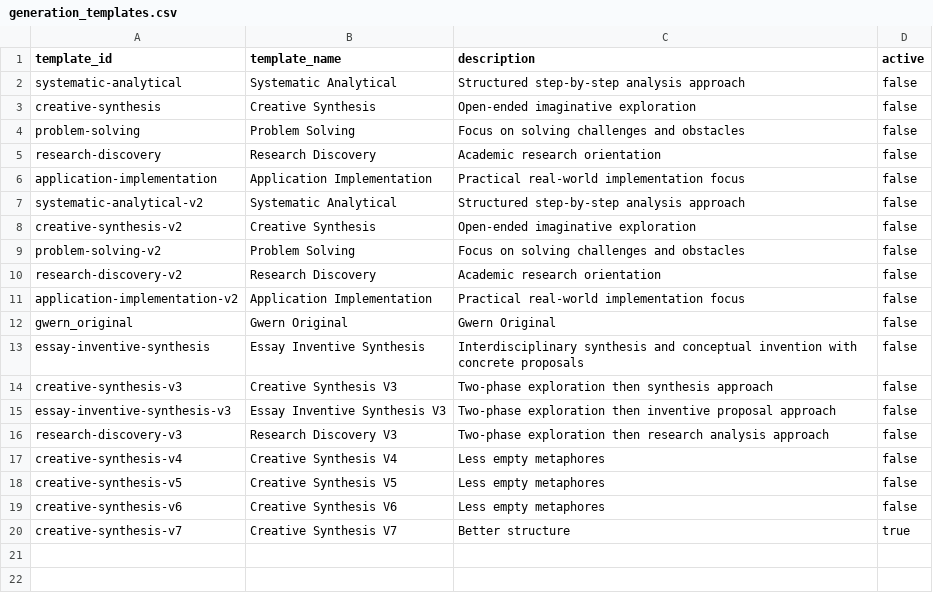
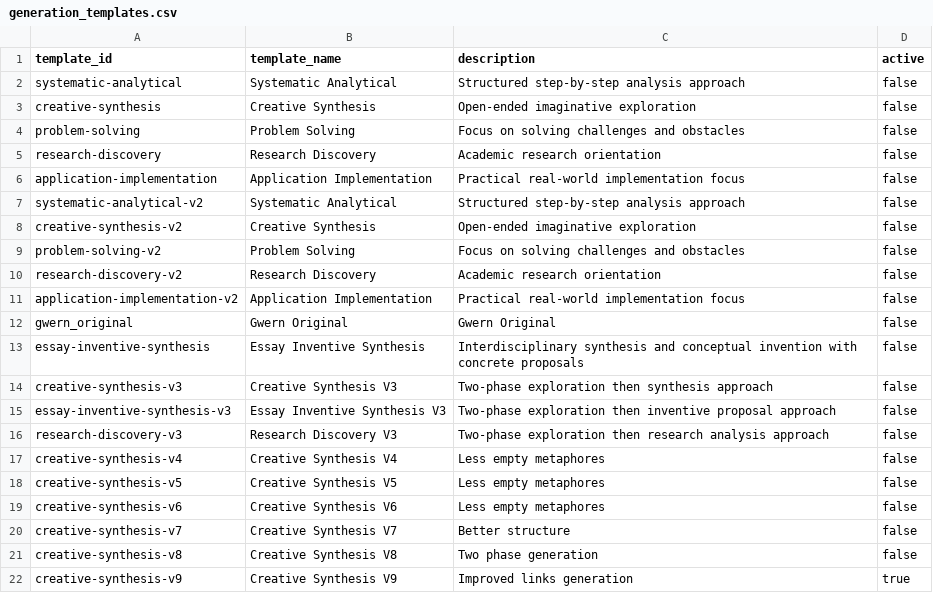
Before and after one commit to zby/DayDreamingDayDreaming, a CSV file: data/1_raw/generation_templates.csv, drawn as a sheet.

Commit message:
two phase generation

```diff
--- a/data/1_raw/generation_templates.csv
+++ b/data/1_raw/generation_templates.csv
@@ -19,2 +19,4 @@ creative-synthesis-v5,Creative Synthesis V5,Less empty metaphores,false
 creative-synthesis-v6,Creative Synthesis V6,Less empty metaphores,false
-creative-synthesis-v7,Creative Synthesis V7,Better structure,true
+creative-synthesis-v7,Creative Synthesis V7,Better structure,false
+creative-synthesis-v8,Creative Synthesis V8,Two phase generation,false
+creative-synthesis-v9,Creative Synthesis V9,Improved links generation,true
```
Also changed, not shown: 23 other files.
